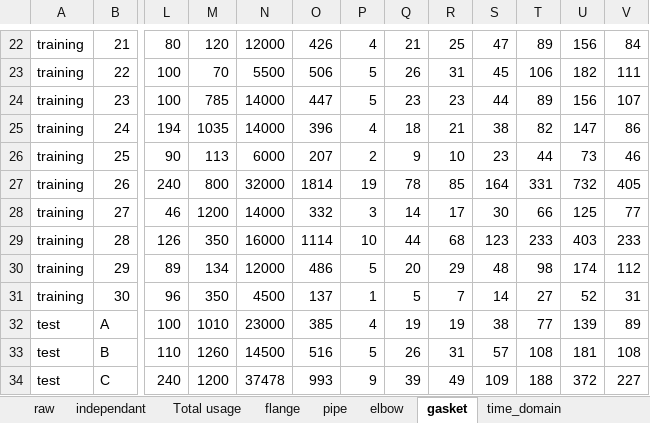
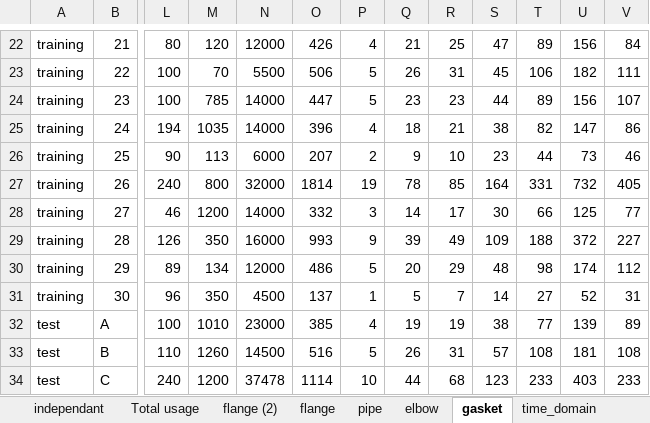
Before and after one commit to faradasa/MasterThesis, an Excel workbook: data/regression.xlsx, sheet gasket, drawn as a sheet; only a part is shown, gaps mark what is left out; values as stored, in another font and other column widths than the file's, no borders; the diff names each change by its address in the sheet, - before the commit and + after, or states it on an @@ line.

```diff
--- a/data/regression.xlsx (sheet gasket)
+++ b/data/regression.xlsx (sheet gasket)
+sheet tab: flange (2)
-O29: 1114
+O29: 993
-P29: 10
+P29: 9
-Q29: 44
+Q29: 39
-R29: 68
+R29: 49
-S29: 123
+S29: 109
-T29: 233
+T29: 188
-U29: 403
+U29: 372
-V29: 233
+V29: 227
-O34: 993
+O34: 1114
-P34: 9
+P34: 10
-Q34: 39
+Q34: 44
-R34: 49
+R34: 68
-S34: 109
+S34: 123
-T34: 188
+T34: 233
-U34: 372
+U34: 403
-V34: 227
+V34: 233
```
Also changed, not shown: sheet raw, other sheet tabs, 16 other files.
